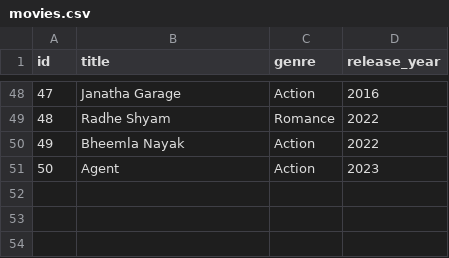
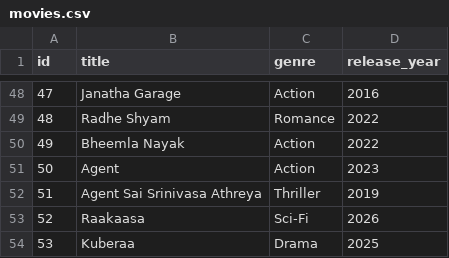
Before and after one commit to MahidharReddy553/Movie-Review-Management-System, a CSV file: MRS_no_db/data/movies.csv, drawn as a sheet; only a part is shown, gaps mark what is left out; the diff names each change by its address in the sheet, - before the commit and + after, or states it on an @@ line.

Commit message:
Added movies data manually

```diff
--- a/MRS_no_db/data/movies.csv
+++ b/MRS_no_db/data/movies.csv
+row 52: 51 | Agent Sai Srinivasa Athreya | Thriller | 2019
+row 53: 52 | Raakaasa | Sci-Fi | 2026
+row 54: 53 | Kuberaa | Drama | 2025
```
